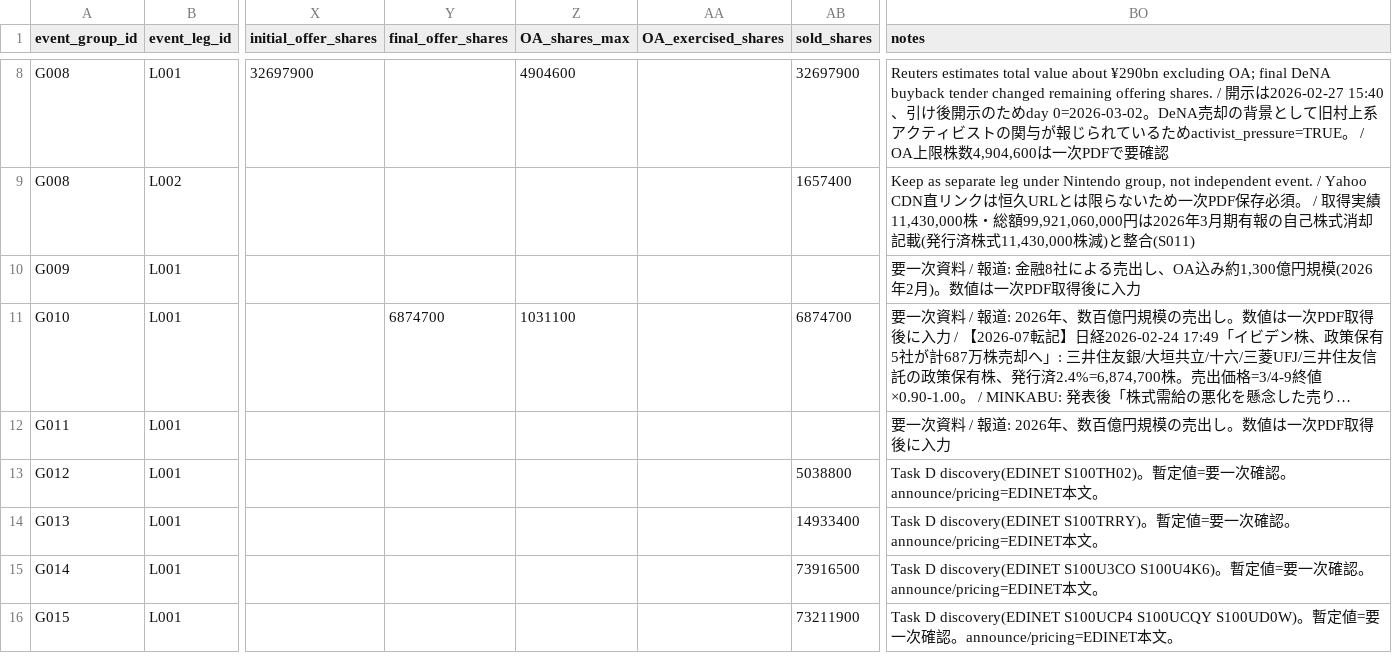
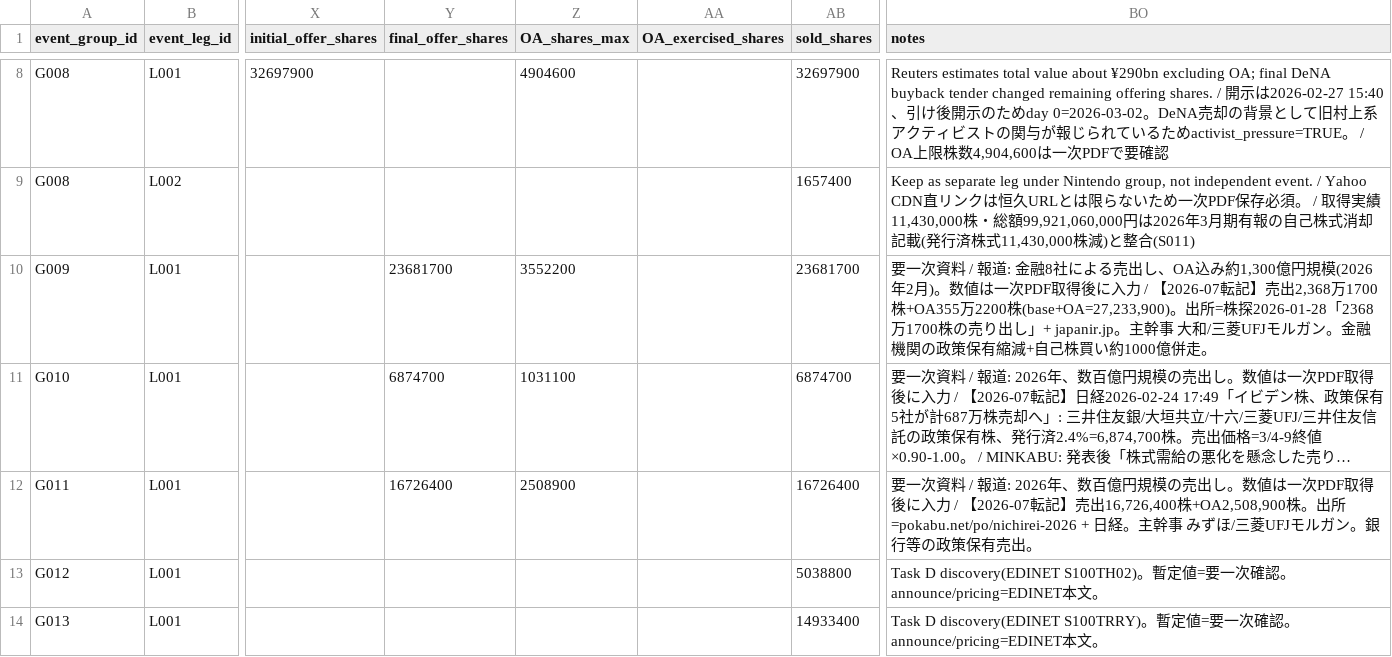
Before and after one commit to yuitokyouni/financial-abm-lab, a CSV file: unwind-tape/data/parsed/tape/legs.csv, drawn as a sheet; only a part is shown, gaps mark what is left out; the shorter side is filled out with more unchanged rows; long unchanged cells end in …; the diff names each change by its address in the sheet, - before the commit and + after, or states it on an @@ line.

```diff
--- a/unwind-tape/data/parsed/tape/legs.csv
+++ b/unwind-tape/data/parsed/tape/legs.csv
-Y10 (final_offer_shares): (empty)
+Y10 (final_offer_shares): 23681700
-Z10 (OA_shares_max): (empty)
+Z10 (OA_shares_max): 3552200
-AB10 (sold_shares): (empty)
+AB10 (sold_shares): 23681700
-BO10 (notes): …後に入力
+BO10 (notes): …後に入力 / 【2026-07転記】売出2,368万1700株+OA355万2200株(base+OA=27,233,900)。出所=株探2026-01-28「2368万1700株の売り出し」+ japanir.jp。主幹事 大和/三菱UFJモルガン。金融機関の政策保有縮減+自己株買い約1000億併走。
-Y12 (final_offer_shares): (empty)
+Y12 (final_offer_shares): 16726400
-Z12 (OA_shares_max): (empty)
+Z12 (OA_shares_max): 2508900
-AB12 (sold_shares): (empty)
+AB12 (sold_shares): 16726400
-BO12 (notes): …後に入力
+BO12 (notes): …後に入力 / 【2026-07転記】売出16,726,400株+OA2,508,900株。出所=pokabu.net/po/nichirei-2026 + 日経。主幹事 みずほ/三菱UFJモルガン。銀行等の政策保有売出。
```
